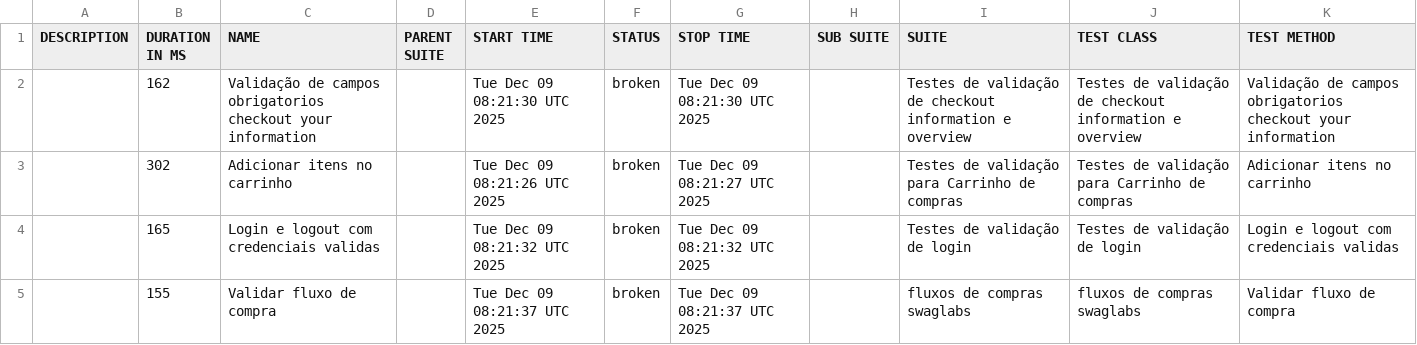
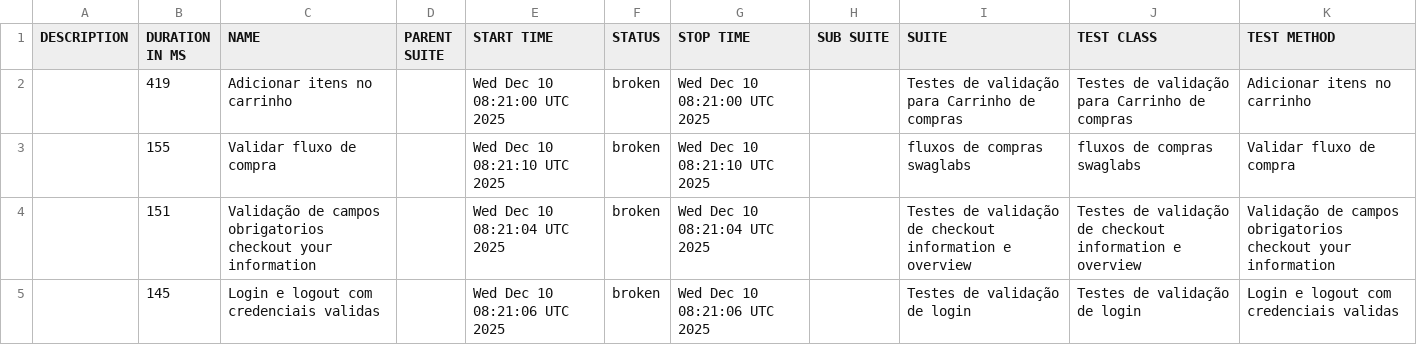
Before and after one commit to DiegoBBarbosa09/Automacao_swaglabs_cypress, a CSV file: data/suites.csv, drawn as a sheet.

```diff
--- a/data/suites.csv
+++ b/data/suites.csv
@@ -1,5 +1,5 @@
 "DESCRIPTION","DURATION IN MS","NAME","PARENT SUITE","START TIME","STATUS","STOP TIME","SUB SUITE","SUITE","TEST CLASS","TEST METHOD"
-"","162","Validação de campos obrigatorios checkout your information","","Tue Dec 09 08:21:30 UTC 2025","broken","Tue Dec 09 08:21:30 UTC 2025","","Testes de validação de checkout information e overview","Testes de validação de checkout information e overview","Validação de campos obrigatorios checkout your information"
-"","302","Adicionar itens no carrinho","","Tue Dec 09 08:21:26 UTC 2025","broken","Tue Dec 09 08:21:27 UTC 2025","","Testes de validação para Carrinho de compras","Testes de validação para Carrinho de compras","Adicionar itens no carrinho"
-"","165","Login e logout com credenciais validas","","Tue Dec 09 08:21:32 UTC 2025","broken","Tue Dec 09 08:21:32 UTC 2025","","Testes de validação de login","Testes de validação de login","Login e logout com credenciais validas"
-"","155","Validar fluxo de compra","","Tue Dec 09 08:21:37 UTC 2025","broken","Tue Dec 09 08:21:37 UTC 2025","","fluxos de compras swaglabs","fluxos de compras swaglabs","Validar fluxo de compra"
+"","419","Adicionar itens no carrinho","","Wed Dec 10 08:21:00 UTC 2025","broken","Wed Dec 10 08:21:00 UTC 2025","","Testes de validação para Carrinho de compras","Testes de validação para Carrinho de compras","Adicionar itens no carrinho"
+"","155","Validar fluxo de compra","","Wed Dec 10 08:21:10 UTC 2025","broken","Wed Dec 10 08:21:10 UTC 2025","","fluxos de compras swaglabs","fluxos de compras swaglabs","Validar fluxo de compra"
+"","151","Validação de campos obrigatorios checkout your information","","Wed Dec 10 08:21:04 UTC 2025","broken","Wed Dec 10 08:21:04 UTC 2025","","Testes de validação de checkout information e overview","Testes de validação de checkout information e overview","Validação de campos obrigatorios checkout your information"
+"","145","Login e logout com credenciais validas","","Wed Dec 10 08:21:06 UTC 2025","broken","Wed Dec 10 08:21:06 UTC 2025","","Testes de validação de login","Testes de validação de login","Login e logout com credenciais validas"
```
Also changed, not shown: 23 other files.
